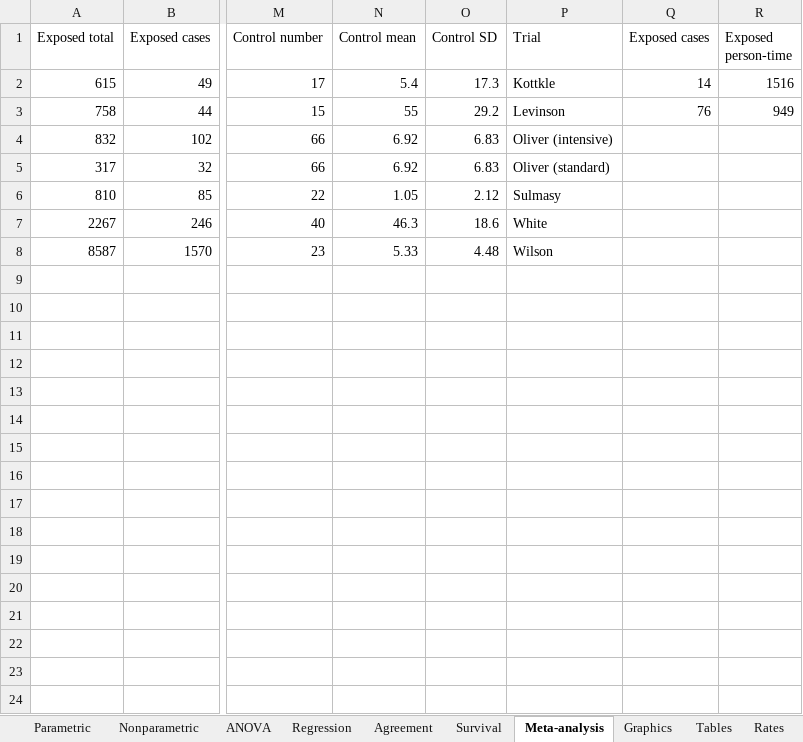
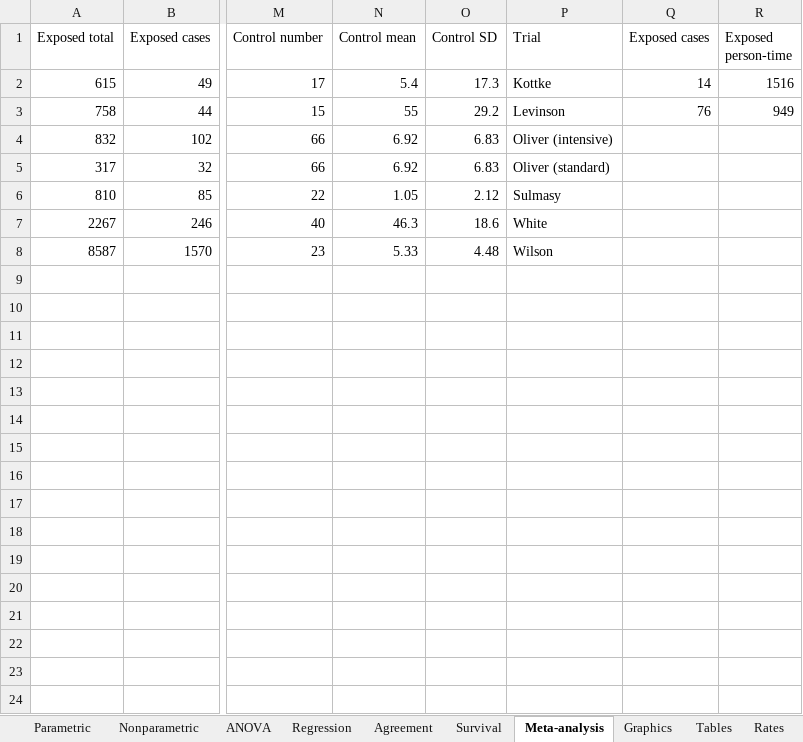
Before and after one commit to iain-buchan/statsdirect, an Excel workbook: StatsDirectUI/Assets/Data/test.xlsx, sheet Meta-analysis, drawn as a sheet; only a part is shown, gaps mark what is left out; values as stored, in another font and other column widths than the file's, no borders; the diff names each change by its address in the sheet, - before the commit and + after, or states it on an @@ line.

Commit message:
Test workbook: the trial label Kottkle is Kottke
In the Meta-analysis worksheet, as the help's effect size example and the source have it; only that shared string in the file changed.

```diff
--- a/StatsDirectUI/Assets/Data/test.xlsx (sheet Meta-analysis)
+++ b/StatsDirectUI/Assets/Data/test.xlsx (sheet Meta-analysis)
-P2 (Trial): Kottkle
+P2 (Trial): Kottke
```
